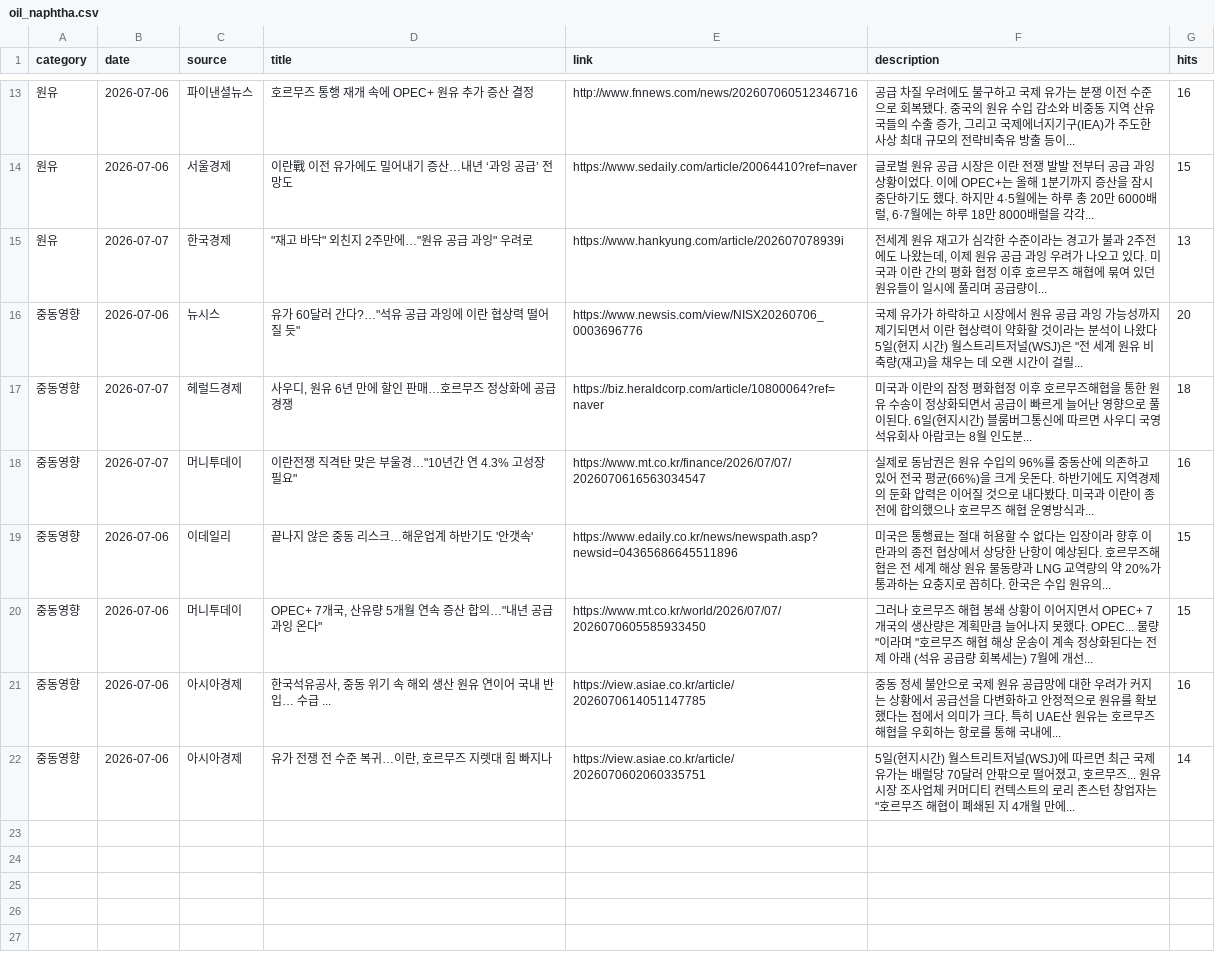
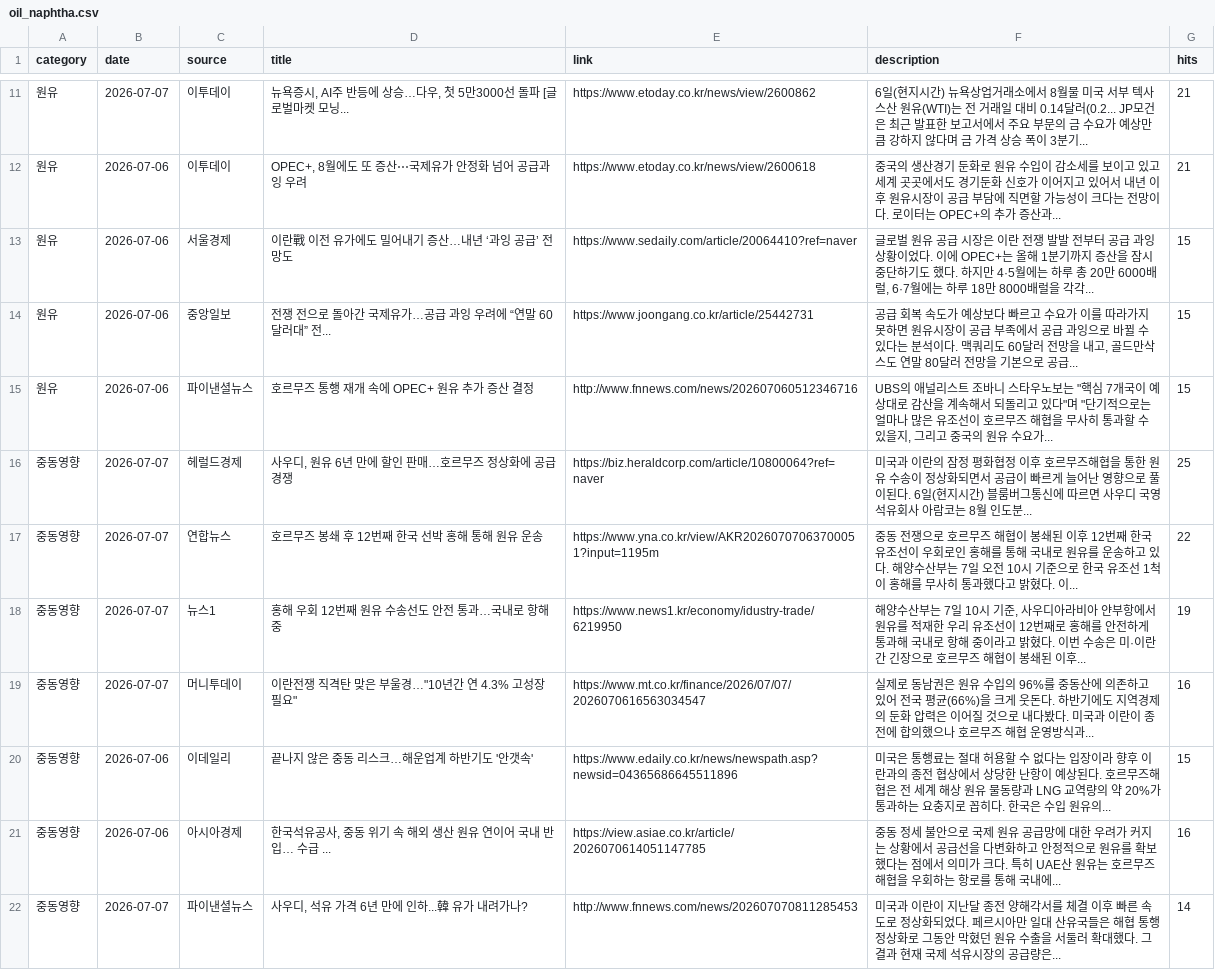
Before and after one commit to hdec-daily-news/oil-naphtha, a CSV file: oil_naphtha.csv, drawn as a sheet; only a part is shown, gaps mark what is left out; the diff covers the shown part only.

```diff
--- a/oil_naphtha.csv
+++ b/oil_naphtha.csv
@@ -13,10 +11,12 @@
-원유,2026-07-06,파이낸셜뉴스,호르무즈 통행 재개 속에 OPEC+ 원유 추가 증산 결정,http://www.fnnews.com/news/202607060512346716,"공급 차질 우려에도 불구하고 국제 유가는 분쟁 이전 수준으로 회복됐다. 중국의 원유 수입 감소와 비중동 지역 산유국들의 수출 증가, 그리고 국제에너지기구(IEA)가 주도한 사상 최대 규모의 전략비축유 방출 등이... ",16
+원유,2026-07-07,이투데이,"뉴욕증시, AI주 반등에 상승…다우, 첫 5만3000선 돌파 [글로벌마켓 모닝...",https://www.etoday.co.kr/news/view/2600862,6일(현지시간) 뉴욕상업거래소에서 8월물 미국 서부 텍사스산 원유(WTI)는 전 거래일 대비 0.14달러(0.2... JP모건은 최근 발표한 보고서에서 주요 부문의 금 수요가 예상만큼 강하지 않다며 금 가격 상승 폭이 3분기... ,21
+원유,2026-07-06,이투데이,"OPEC+, 8월에도 또 증산⋯국제유가 안정화 넘어 공급과잉 우려",https://www.etoday.co.kr/news/view/2600618,중국의 생산경기 둔화로 원유 수입이 감소세를 보이고 있고 세계 곳곳에서도 경기둔화 신호가 이어지고 있어서 내년 이후 원유시장이 공급 부담에 직면할 가능성이 크다는 전망이다. 로이터는 OPEC+의 추가 증산과... ,21
 원유,2026-07-06,서울경제,이란戰 이전 유가에도 밀어내기 증산…내년 ‘과잉 공급’ 전망도,https://www.sedaily.com/article/20064410?ref=naver,"글로벌 원유 공급 시장은 이란 전쟁 발발 전부터 공급 과잉 상황이었다. 이에 OPEC+는 올해 1분기까지 증산을 잠시 중단하기도 했다. 하지만 4·5월에는 하루 총 20만 6000배럴, 6·7월에는 하루 18만 8000배럴을 각각... ",15
-원유,2026-07-07,한국경제,"""재고 바닥"" 외친지 2주만에…""원유 공급 과잉"" 우려로",https://www.hankyung.com/article/202607078939i,"전세계 원유 재고가 심각한 수준이라는 경고가 불과 2주전에도 나왔는데, 이제 원유 공급 과잉 우려가 나오고 있다. 미국과 이란 간의 평화 협정 이후 호르무즈 해협에 묶여 있던 원유들이 일시에 풀리며 공급량이... ",13
-중동영향,2026-07-06,뉴시스,"유가 60달러 간다?…""석유 공급 과잉에 이란 협상력 떨어질 듯""",https://www.newsis.com/view/NISX20260706_0003696776,"국제 유가가 하락하고 시장에서 원유 공급 과잉 가능성까지 제기되면서 이란 협상력이 약화할 것이라는 분석이 나왔다 5일(현지 시간) 월스트리트저널(WSJ)은 ""전 세계 원유 비축량(재고)을 채우는 데 오랜 시간이 걸릴... ",20
-중동영향,2026-07-07,헤럴드경제,"사우디, 원유 6년 만에 할인 판매…호르무즈 정상화에 공급 경쟁",https://biz.heraldcorp.com/article/10800064?ref=naver,미국과 이란의 잠정 평화협정 이후 호르무즈해협을 통한 원유 수송이 정상화되면서 공급이 빠르게 늘어난 영향으로 풀이된다. 6일(현지시간) 블룸버그통신에 따르면 사우디 국영 석유회사 아람코는 8월 인도분... ,18
+원유,2026-07-06,중앙일보,전쟁 전으로 돌아간 국제유가…공급 과잉 우려에 “연말 60달러대” 전...,https://www.joongang.co.kr/article/25442731,"공급 회복 속도가 예상보다 빠르고 수요가 이를 따라가지 못하면 원유시장이 공급 부족에서 공급 과잉으로 바뀔 수 있다는 분석이다. 맥쿼리도 60달러 전망을 내고, 골드만삭스도 연말 80달러 전망을 기본으로 공급... ",15
+원유,2026-07-06,파이낸셜뉴스,호르무즈 통행 재개 속에 OPEC+ 원유 추가 증산 결정,http://www.fnnews.com/news/202607060512346716,"UBS의 애널리스트 조바니 스타우노보는 ""핵심 7개국이 예상대로 감산을 계속해서 되돌리고 있다""며 ""단기적으로는 얼마나 많은 유조선이 호르무즈 해협을 무사히 통과할 수 있을지, 그리고 중국의 원유 수요가... ",15
+중동영향,2026-07-07,헤럴드경제,"사우디, 원유 6년 만에 할인 판매…호르무즈 정상화에 공급 경쟁",https://biz.heraldcorp.com/article/10800064?ref=naver,미국과 이란의 잠정 평화협정 이후 호르무즈해협을 통한 원유 수송이 정상화되면서 공급이 빠르게 늘어난 영향으로 풀이된다. 6일(현지시간) 블룸버그통신에 따르면 사우디 국영 석유회사 아람코는 8월 인도분... ,25
+중동영향,2026-07-07,연합뉴스,호르무즈 봉쇄 후 12번째 한국 선박 홍해 통해 원유 운송,https://www.yna.co.kr/view/AKR20260707063700051?input=1195m,중동 전쟁으로 호르무즈 해협이 봉쇄된 이후 12번째 한국 유조선이 우회로인 홍해를 통해 국내로 원유를 운송하고 있다. 해양수산부는 7일 오전 10시 기준으로 한국 유조선 1척이 홍해를 무사히 통과했다고 밝혔다. 이... ,22
+중동영향,2026-07-07,뉴스1,홍해 우회 12번째 원유 수송선도 안전 통과…국내로 항해 중,https://www.news1.kr/economy/idustry-trade/6219950,"해양수산부는 7일 10시 기준, 사우디아라비아 얀부항에서 원유를 적재한 우리 유조선이 12번째로 홍해를 안전하게 통과해 국내로 항해 중이라고 밝혔다. 이번 수송은 미·이란 간 긴장으로 호르무즈 해협이 봉쇄된 이후... ",19
 중동영향,2026-07-07,머니투데이,"이란전쟁 직격탄 맞은 부울경…""10년간 연 4.3% 고성장 필요""",https://www.mt.co.kr/finance/2026/07/07/2026070616563034547,실제로 동남권은 원유 수입의 96%를 중동산에 의존하고 있어 전국 평균(66%)을 크게 웃돈다. 하반기에도 지역경제의 둔화 압력은 이어질 것으로 내다봤다. 미국과 이란이 종전에 합의했으나 호르무즈 해협 운영방식과... ,16
 중동영향,2026-07-06,이데일리,끝나지 않은 중동 리스크…해운업계 하반기도 '안갯속',https://www.edaily.co.kr/news/newspath.asp?newsid=04365686645511896,미국은 통행료는 절대 허용할 수 없다는 입장이라 향후 이란과의 종전 협상에서 상당한 난항이 예상된다. 호르무즈해협은 전 세계 해상 원유 물동량과 LNG 교역량의 약 20%가 통과하는 요충지로 꼽히다. 한국은 수입 원유의... ,15
-중동영향,2026-07-06,머니투데이,"OPEC+ 7개국, 산유량 5개월 연속 증산 합의…""내년 공급과잉 온다""",https://www.mt.co.kr/world/2026/07/07/2026070605585933450,"그러나 호르무즈 해협 봉쇄 상황이 이어지면서 OPEC+ 7개국의 생산량은 계획만큼 늘어나지 못했다. OPEC... 물량""이라며 ""호르무즈 해협 해상 운송이 계속 정상화된다는 전제 아래 (석유 공급량 회복세는) 7월에 개선... ",15
 중동영향,2026-07-06,아시아경제,"한국석유공사, 중동 위기 속 해외 생산 원유 연이어 국내 반입… 수급 ...",https://view.asiae.co.kr/article/2026070614051147785,중동 정세 불안으로 국제 원유 공급망에 대한 우려가 커지는 상황에서 공급선을 다변화하고 안정적으로 원유를 확보했다는 점에서 의미가 크다. 특히 UAE산 원유는 호르무즈 해협을 우회하는 항로를 통해 국내에... ,16
-중동영향,2026-07-06,아시아경제,"유가 전쟁 전 수준 복귀…이란, 호르무즈 지렛대 힘 빠지나",https://view.asiae.co.kr/article/2026070602060335751,"5일(현지시간) 월스트리트저널(WSJ)에 따르면 최근 국제유가는 배럴당 70달러 안팎으로 떨어졌고, 호르무즈... 원유시장 조사업체 커머디티 컨텍스트의 로리 존스턴 창업자는 ""호르무즈 해협이 폐쇄된 지 4개월 만에... ",14
+중동영향,2026-07-07,파이낸셜뉴스,"사우디, 석유 가격 6년 만에 인하...韓 유가 내려가나?",http://www.fnnews.com/news/202607070811285453,미국과 이란이 지난달 종전 양해각서를 체결 이후 빠른 속도로 정상화되었다. 페르시아만 일대 산유국들은 해협 통행 정상화로 그동안 막혔던 원유 수출을 서둘러 확대했다. 그 결과 현재 국제 석유시장의 공급량은... ,14
```
Also changed, not shown: 2 added rows, 4 removed rows and 3 edited cells elsewhere in this file, 1 other file.
